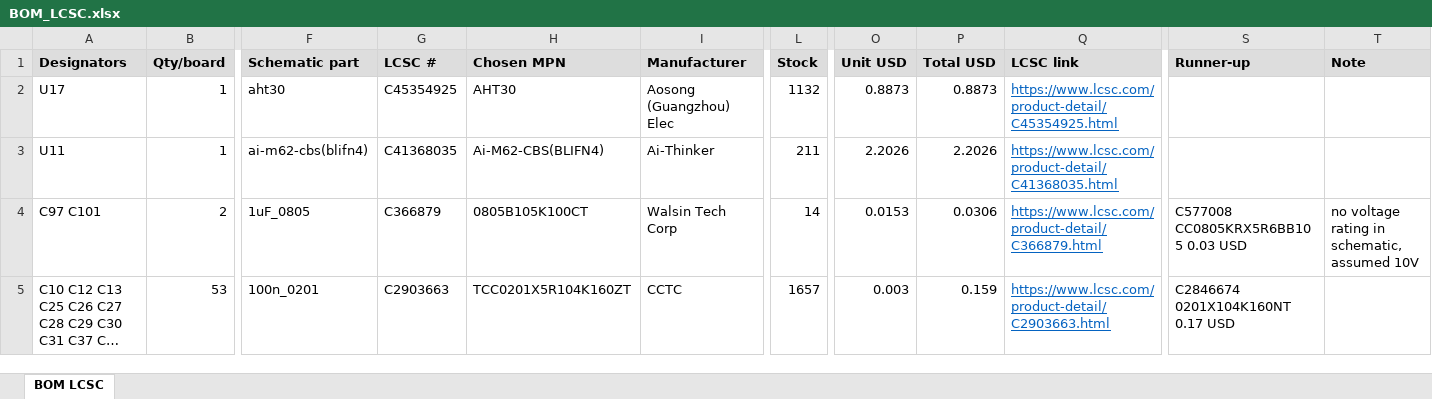
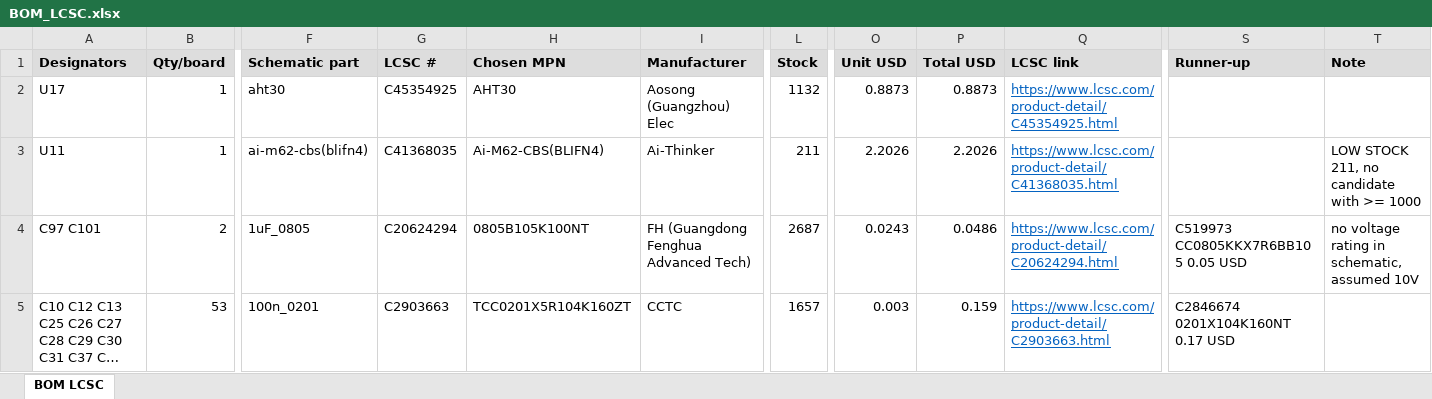
Before and after one commit to vkorehov/LEAKCAM, an Excel workbook: BOM_LCSC.xlsx, sheet BOM LCSC, drawn as a sheet; only a part is shown, gaps mark what is left out; long unchanged cells end in …; values as stored, in another font and other column widths than the file's, no borders; the diff covers the shown part only; the diff names each change by its address in the sheet, - before the commit and + after, or states it on an @@ line.

```diff
--- a/BOM_LCSC.xlsx (sheet BOM LCSC)
+++ b/BOM_LCSC.xlsx (sheet BOM LCSC)
-T3 (Note): (empty)
+T3 (Note): LOW STOCK 211, no candidate with >= 1000
-G4 (LCSC #): C366879
+G4 (LCSC #): C20624294
-H4 (Chosen MPN): 0805B105K100CT
+H4 (Chosen MPN): 0805B105K100NT
-I4 (Manufacturer): Walsin Tech Corp
+I4 (Manufacturer): FH (Guangdong Fenghua Advanced Tech)
-L4 (Stock): 14
+L4 (Stock): 2687
-O4 (Unit USD): 0.0153
+O4 (Unit USD): 0.0243
-P4 (Total USD): 0.0306
+P4 (Total USD): 0.0486
-Q4 (LCSC link): https://www.lcsc.com/product-detail/C366879.html
+Q4 (LCSC link): https://www.lcsc.com/product-detail/C20624294.html
-S4 (Runner-up): C577008 CC0805KRX5R6BB105 0.03 USD
+S4 (Runner-up): C519973 CC0805KKX7R6BB105 0.05 USD
```
Also changed, not shown: 222 edited cells elsewhere in this sheet, 11 other files.
